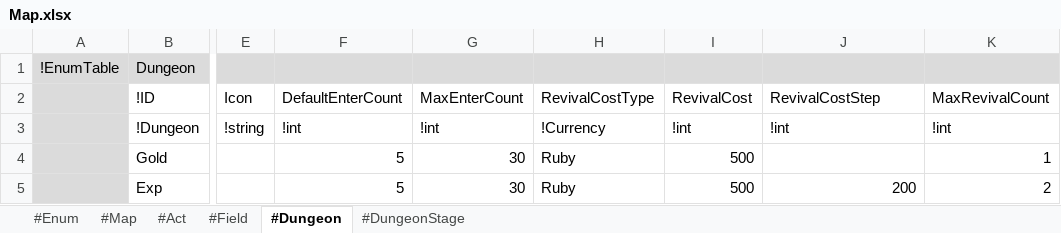
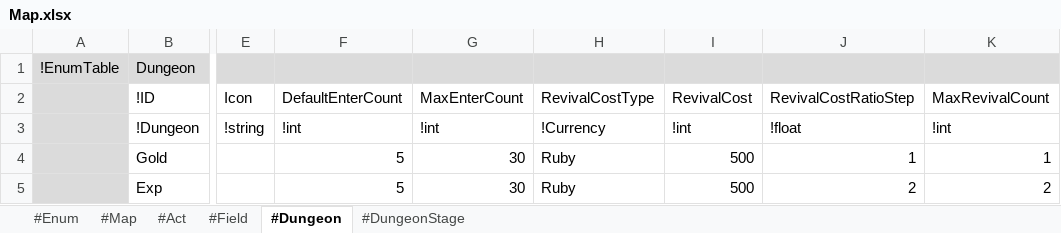
Before and after one commit to electro8836/ProjectOne, an Excel workbook: Shared/XLS/Map.xlsx, sheet #Dungeon, drawn as a sheet; only a part is shown, gaps mark what is left out; values as stored, in another font and other column widths than the file's, no borders; the diff names each change by its address in the sheet, - before the commit and + after, or states it on an @@ line.

```diff
--- a/Shared/XLS/Map.xlsx (sheet #Dungeon)
+++ b/Shared/XLS/Map.xlsx (sheet #Dungeon)
-J2: RevivalCostStep
+J2: RevivalCostRatioStep
-J3: !int
+J3: !float
-J4: (empty)
+J4: 1
-J5: 200
+J5: 2
```
Also changed, not shown: 22 other files.
